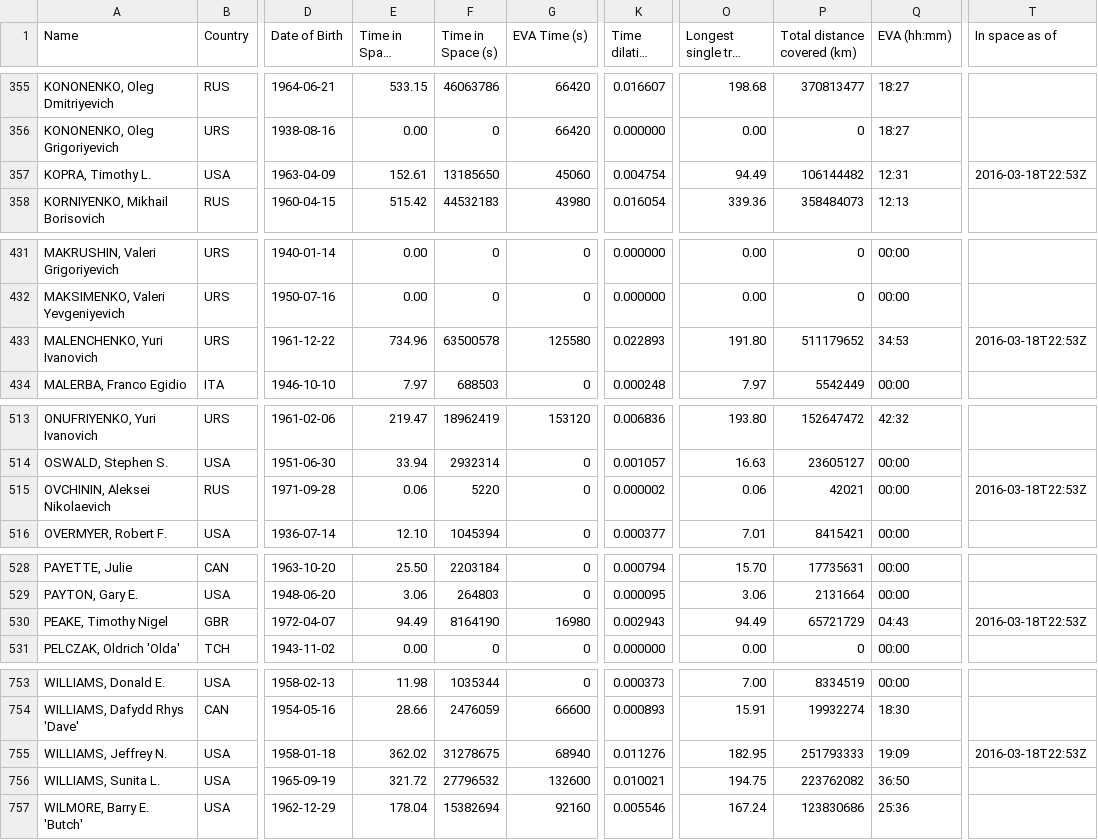
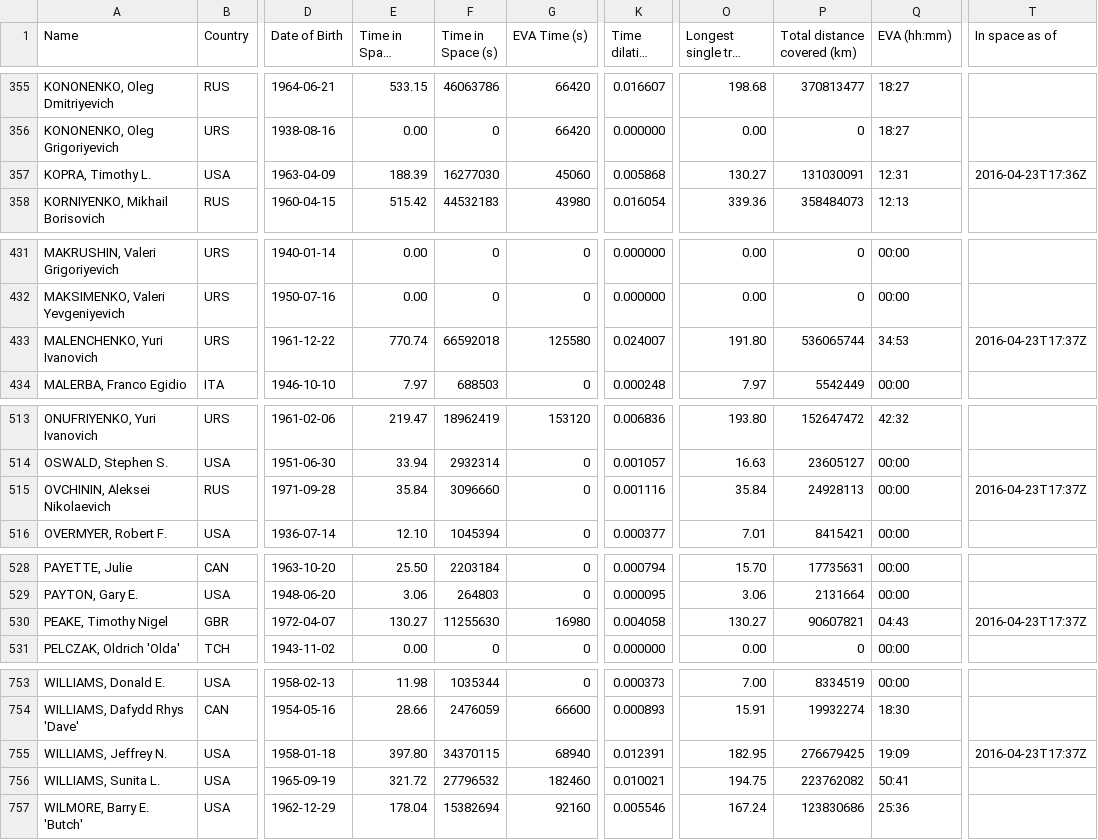
Before and after one commit to cosmos-book/cosmos-book.github.io, a TSV file: human-spaceflight/data/processed/astronauts.tsv, drawn as a sheet; only a part is shown, gaps mark what is left out; long unchanged cells end in …; the diff covers the shown part only; the diff names each change by its address in the sheet, - before the commit and + after, or states it on an @@ line.

Commit message:
Fix broken EVA times

```diff
--- a/human-spaceflight/data/processed/astronauts.tsv
+++ b/human-spaceflight/data/processed/astronauts.tsv
-E357 (Time in Space (days)): 152.61
+E357 (Time in Space (days)): 188.39
-F357 (Time in Space (s)): 13185650
+F357 (Time in Space (s)): 16277030
-K357 (Time dilation (s)): 0.004754
+K357 (Time dilation (s)): 0.005868
-O357 (Longest single trip (days)): 94.49
+O357 (Longest single trip (days)): 130.27
-P357 (Total distance covered (km)): 106144482
+P357 (Total distance covered (km)): 131030091
-T357 (In space as of): 2016-03-18T22:53Z
+T357 (In space as of): 2016-04-23T17:36Z
-E433 (Time in Space (days)): 734.96
+E433 (Time in Space (days)): 770.74
-F433 (Time in Space (s)): 63500578
+F433 (Time in Space (s)): 66592018
-K433 (Time dilation (s)): 0.022893
+K433 (Time dilation (s)): 0.024007
-P433 (Total distance covered (km)): 511179652
+P433 (Total distance covered (km)): 536065744
-T433 (In space as of): 2016-03-18T22:53Z
+T433 (In space as of): 2016-04-23T17:37Z
-E515 (Time in Space (days)): 0.06
+E515 (Time in Space (days)): 35.84
-F515 (Time in Space (s)): 5220
+F515 (Time in Space (s)): 3096660
-K515 (Time dilation (s)): 0.000002
+K515 (Time dilation (s)): 0.001116
-O515 (Longest single trip (days)): 0.06
+O515 (Longest single trip (days)): 35.84
-P515 (Total distance covered (km)): 42021
+P515 (Total distance covered (km)): 24928113
-T515 (In space as of): 2016-03-18T22:53Z
+T515 (In space as of): 2016-04-23T17:37Z
-E530 (Time in Space (days)): 94.49
+E530 (Time in Space (days)): 130.27
-F530 (Time in Space (s)): 8164190
+F530 (Time in Space (s)): 11255630
-K530 (Time dilation (s)): 0.002943
+K530 (Time dilation (s)): 0.004058
-O530 (Longest single trip (days)): 94.49
+O530 (Longest single trip (days)): 130.27
-P530 (Total distance covered (km)): 65721729
+P530 (Total distance covered (km)): 90607821
-T530 (In space as of): 2016-03-18T22:53Z
+T530 (In space as of): 2016-04-23T17:37Z
-E755 (Time in Space (days)): 362.02
+E755 (Time in Space (days)): 397.80
-F755 (Time in Space (s)): 31278675
+F755 (Time in Space (s)): 34370115
-K755 (Time dilation (s)): 0.011276
+K755 (Time dilation (s)): 0.012391
-P755 (Total distance covered (km)): 251793333
+P755 (Total distance covered (km)): 276679425
-T755 (In space as of): 2016-03-18T22:53Z
+T755 (In space as of): 2016-04-23T17:37Z
-G756 (EVA Time (s)): 132600
+G756 (EVA Time (s)): 182460
-Q756 (EVA (hh:mm)): 36:50
+Q756 (EVA (hh:mm)): 50:41
```
Also changed, not shown: 7 edited cells elsewhere in this file, 3 other files.
